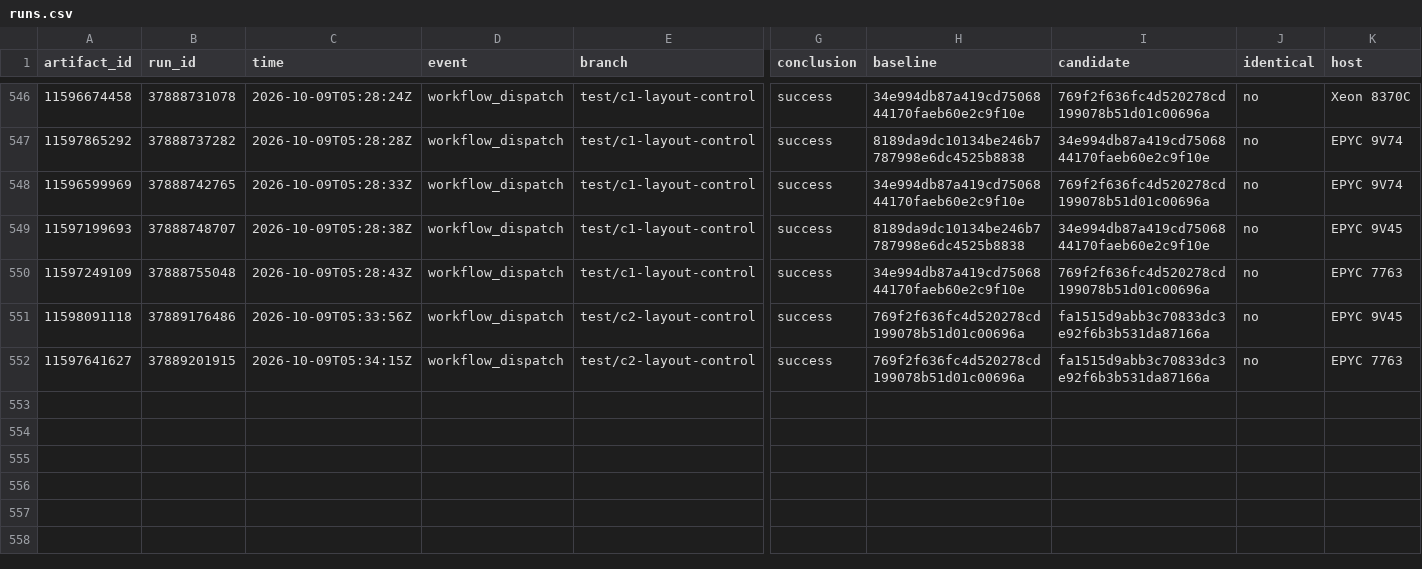
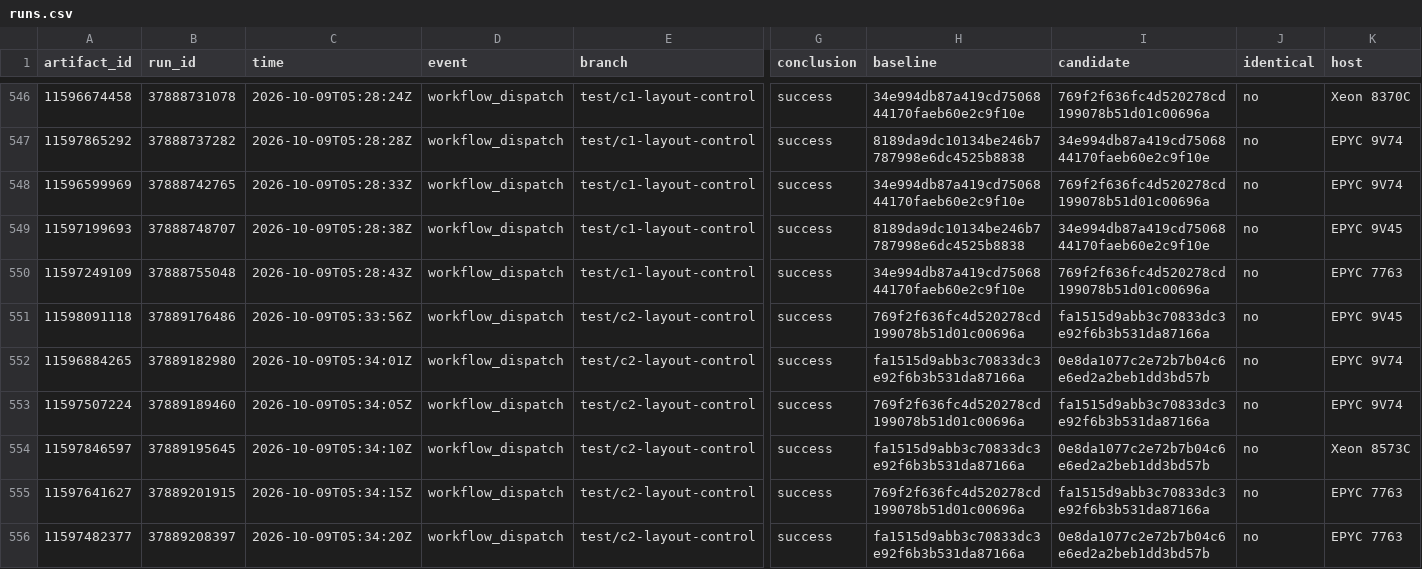
Before and after one commit to brandopakel/keel, a CSV file: command-path/runs.csv, drawn as a sheet; only a part is shown, gaps mark what is left out; rows hold the shown columns only; the diff names each change by its address in the sheet, - before the commit and + after, or states it on an @@ line.

```diff
--- a/command-path/runs.csv
+++ b/command-path/runs.csv
+row 552: 11596884265 | 37889182980 | 2026-10-09T05:34:01Z | workflow_dispatch | test/c2-layout-control | success | fa1515d9abb3c70833dc3e92f6b3b531da87166a | 0e8da1077c2e72b7b04c6e6ed2a2beb1dd3bd57b | no | EPYC 9V74
+row 553: 11597507224 | 37889189460 | 2026-10-09T05:34:05Z | workflow_dispatch | test/c2-layout-control | success | 769f2f636fc4d520278cd199078b51d01c00696a | fa1515d9abb3c70833dc3e92f6b3b531da87166a | no | EPYC 9V74
+row 554: 11597846597 | 37889195645 | 2026-10-09T05:34:10Z | workflow_dispatch | test/c2-layout-control | success | fa1515d9abb3c70833dc3e92f6b3b531da87166a | 0e8da1077c2e72b7b04c6e6ed2a2beb1dd3bd57b | no | Xeon 8573C
+row 556: 11597482377 | 37889208397 | 2026-10-09T05:34:20Z | workflow_dispatch | test/c2-layout-control | success | fa1515d9abb3c70833dc3e92f6b3b531da87166a | 0e8da1077c2e72b7b04c6e6ed2a2beb1dd3bd57b | no | EPYC 7763
```
Also changed, not shown: 1 other file.
